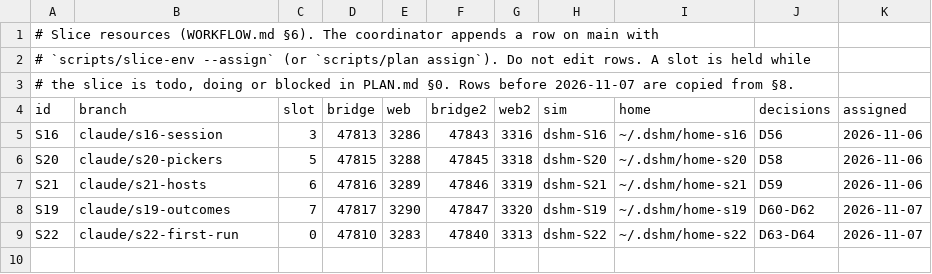
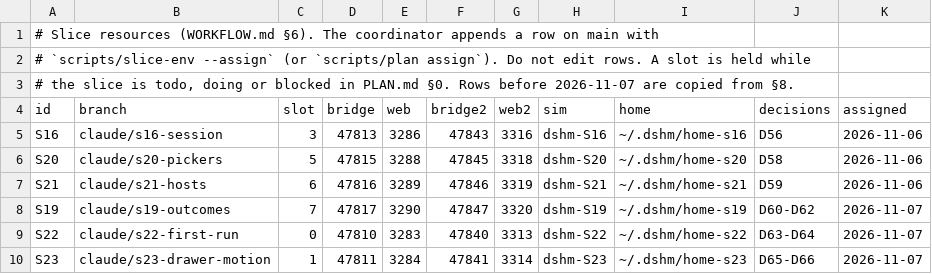
Before and after one commit to laichang/dsh-mobile, a TSV file: scripts/resources.tsv, drawn as a sheet.

```diff
--- a/scripts/resources.tsv
+++ b/scripts/resources.tsv
@@ -9 +9,2 @@ S19	claude/s19-outcomes	7	47817	3290	47847	3320	dshm-S19	~/.dshm/home-s19	D60-D6
 S22	claude/s22-first-run	0	47810	3283	47840	3313	dshm-S22	~/.dshm/home-s22	D63-D64	2026-11-07
+S23	claude/s23-drawer-motion	1	47811	3284	47841	3314	dshm-S23	~/.dshm/home-s23	D65-D66	2026-11-07
```
Also changed, not shown: 1 other file.
